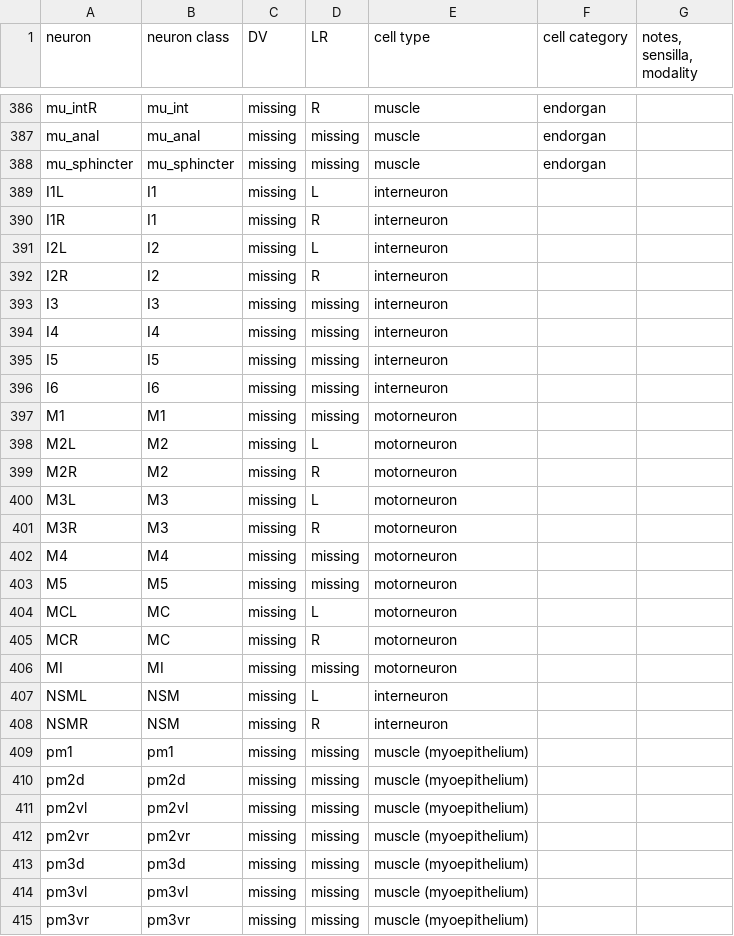
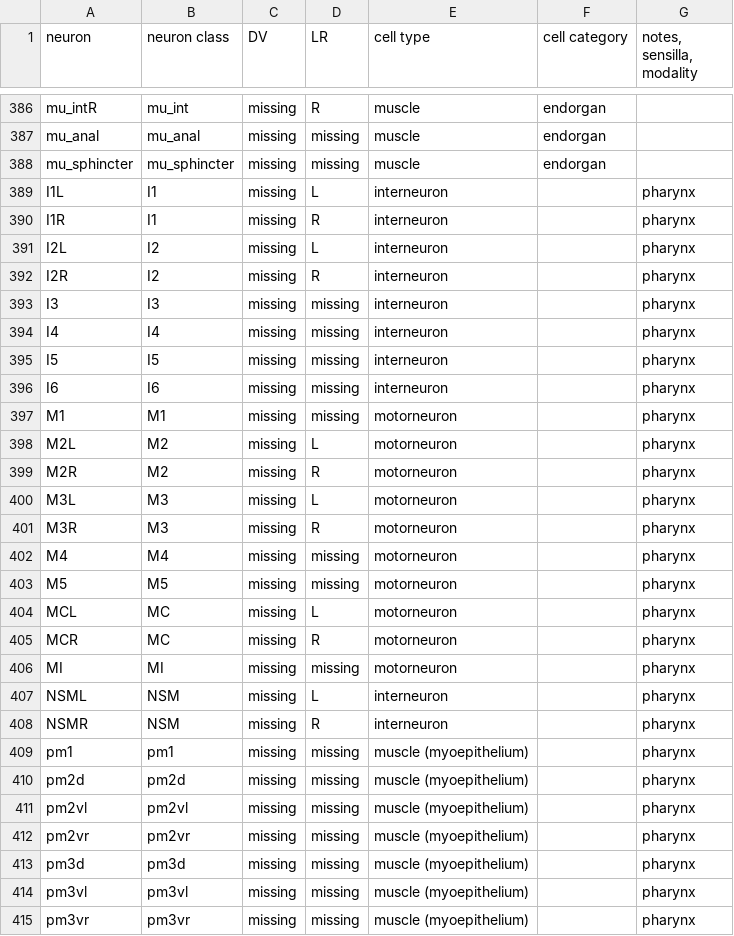
Before and after one commit to flavell-lab/NeuroPALData.jl, a CSV file: src/reference/neuron_class_all.csv, drawn as a sheet; only a part is shown, gaps mark what is left out; the diff covers the shown part only.

Commit message:
add pharynx to reference

```diff
--- a/src/reference/neuron_class_all.csv
+++ b/src/reference/neuron_class_all.csv
@@ -388,28 +388,28 @@ mu_anal,mu_anal,missing,missing,muscle,endorgan,
 mu_sphincter,mu_sphincter,missing,missing,muscle,endorgan,
-I1L,I1,missing,L,interneuron,,
-I1R,I1,missing,R,interneuron,,
-I2L,I2,missing,L,interneuron,,
-I2R,I2,missing,R,interneuron,,
-I3,I3,missing,missing,interneuron,,
-I4,I4,missing,missing,interneuron,,
-I5,I5,missing,missing,interneuron,,
-I6,I6,missing,missing,interneuron,,
-M1,M1,missing,missing,motorneuron,,
-M2L,M2,missing,L,motorneuron,,
-M2R,M2,missing,R,motorneuron,,
-M3L,M3,missing,L,motorneuron,,
-M3R,M3,missing,R,motorneuron,,
-M4,M4,missing,missing,motorneuron,,
-M5,M5,missing,missing,motorneuron,,
-MCL,MC,missing,L,motorneuron,,
-MCR,MC,missing,R,motorneuron,,
-MI,MI,missing,missing,motorneuron,,
-NSML,NSM,missing,L,interneuron,,
-NSMR,NSM,missing,R,interneuron,,
-pm1,pm1,missing,missing,muscle (myoepithelium),,
-pm2d,pm2d,missing,missing,muscle (myoepithelium),,
-pm2vl,pm2vl,missing,missing,muscle (myoepithelium),,
-pm2vr,pm2vr,missing,missing,muscle (myoepithelium),,
-pm3d,pm3d,missing,missing,muscle (myoepithelium),,
-pm3vl,pm3vl,missing,missing,muscle (myoepithelium),,
-pm3vr,pm3vr,missing,missing,muscle (myoepithelium),,
+I1L,I1,missing,L,interneuron,,pharynx
+I1R,I1,missing,R,interneuron,,pharynx
+I2L,I2,missing,L,interneuron,,pharynx
+I2R,I2,missing,R,interneuron,,pharynx
+I3,I3,missing,missing,interneuron,,pharynx
+I4,I4,missing,missing,interneuron,,pharynx
+I5,I5,missing,missing,interneuron,,pharynx
+I6,I6,missing,missing,interneuron,,pharynx
+M1,M1,missing,missing,motorneuron,,pharynx
+M2L,M2,missing,L,motorneuron,,pharynx
+M2R,M2,missing,R,motorneuron,,pharynx
+M3L,M3,missing,L,motorneuron,,pharynx
+M3R,M3,missing,R,motorneuron,,pharynx
+M4,M4,missing,missing,motorneuron,,pharynx
+M5,M5,missing,missing,motorneuron,,pharynx
+MCL,MC,missing,L,motorneuron,,pharynx
+MCR,MC,missing,R,motorneuron,,pharynx
+MI,MI,missing,missing,motorneuron,,pharynx
+NSML,NSM,missing,L,interneuron,,pharynx
+NSMR,NSM,missing,R,interneuron,,pharynx
+pm1,pm1,missing,missing,muscle (myoepithelium),,pharynx
+pm2d,pm2d,missing,missing,muscle (myoepithelium),,pharynx
+pm2vl,pm2vl,missing,missing,muscle (myoepithelium),,pharynx
+pm2vr,pm2vr,missing,missing,muscle (myoepithelium),,pharynx
+pm3d,pm3d,missing,missing,muscle (myoepithelium),,pharynx
+pm3vl,pm3vl,missing,missing,muscle (myoepithelium),,pharynx
+pm3vr,pm3vr,missing,missing,muscle (myoepithelium),,pharynx
```
Also changed, not shown: 37 edited cells elsewhere in this file.
